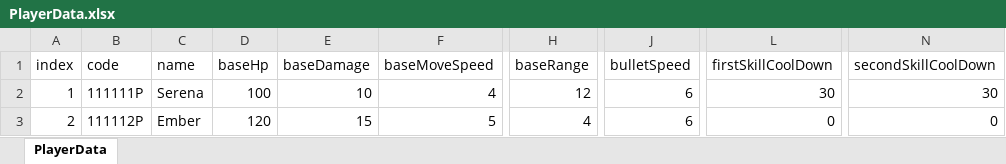
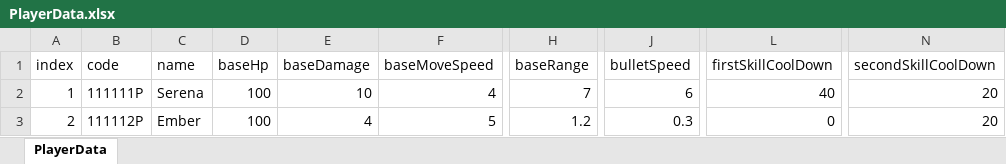
Before and after one commit to mmeo009/Vampire, an Excel workbook: BattleNoid_V2/Assets/@Resorces/Data/PlayerData.xlsx, sheet PlayerData, drawn as a sheet; only a part is shown, gaps mark what is left out; values as stored, in another font and other column widths than the file's, no borders; the diff names each change by its address in the sheet, - before the commit and + after, or states it on an @@ line.

```diff
--- a/BattleNoid_V2/Assets/@Resorces/Data/PlayerData.xlsx (sheet PlayerData)
+++ b/BattleNoid_V2/Assets/@Resorces/Data/PlayerData.xlsx (sheet PlayerData)
-H2 (baseRange): 12
+H2 (baseRange): 7
-L2 (firstSkillCoolDown): 30
+L2 (firstSkillCoolDown): 40
-N2 (secondSkillCoolDown): 30
+N2 (secondSkillCoolDown): 20
-D3 (baseHp): 120
+D3 (baseHp): 100
-E3 (baseDamage): 15
+E3 (baseDamage): 4
-H3 (baseRange): 4
+H3 (baseRange): 1.2
-J3 (bulletSpeed): 6
+J3 (bulletSpeed): 0.3
-N3 (secondSkillCoolDown): 0
+N3 (secondSkillCoolDown): 20
```
Also changed, not shown: BattleNoid_V2/Assets/@Resorces/Data/EnemyData.xlsx.
